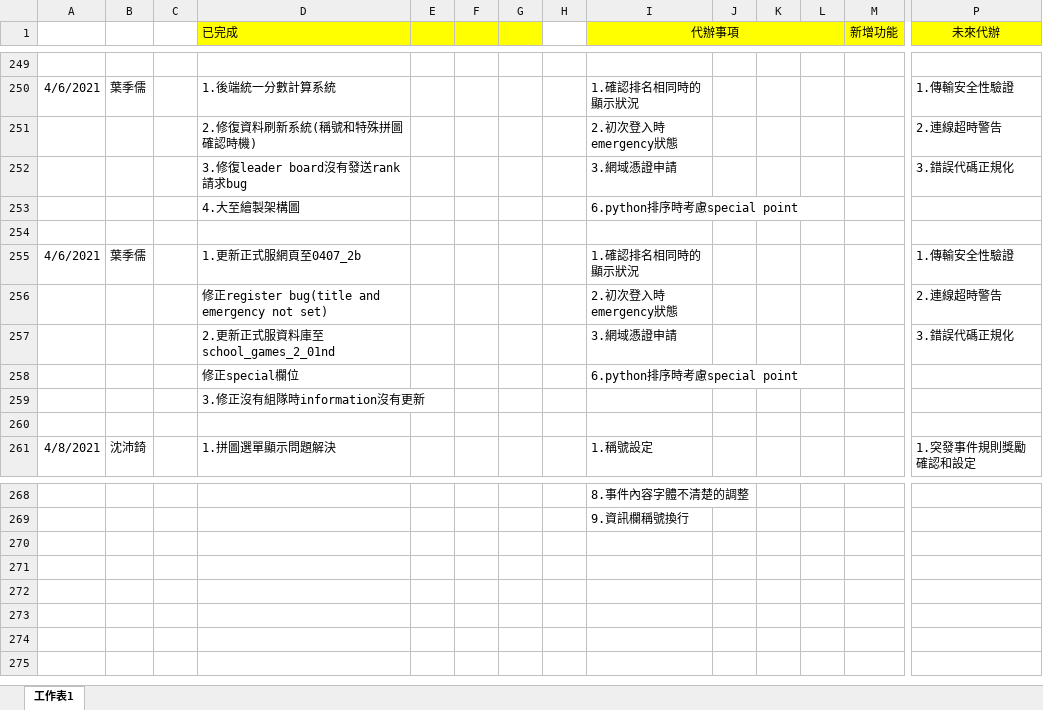
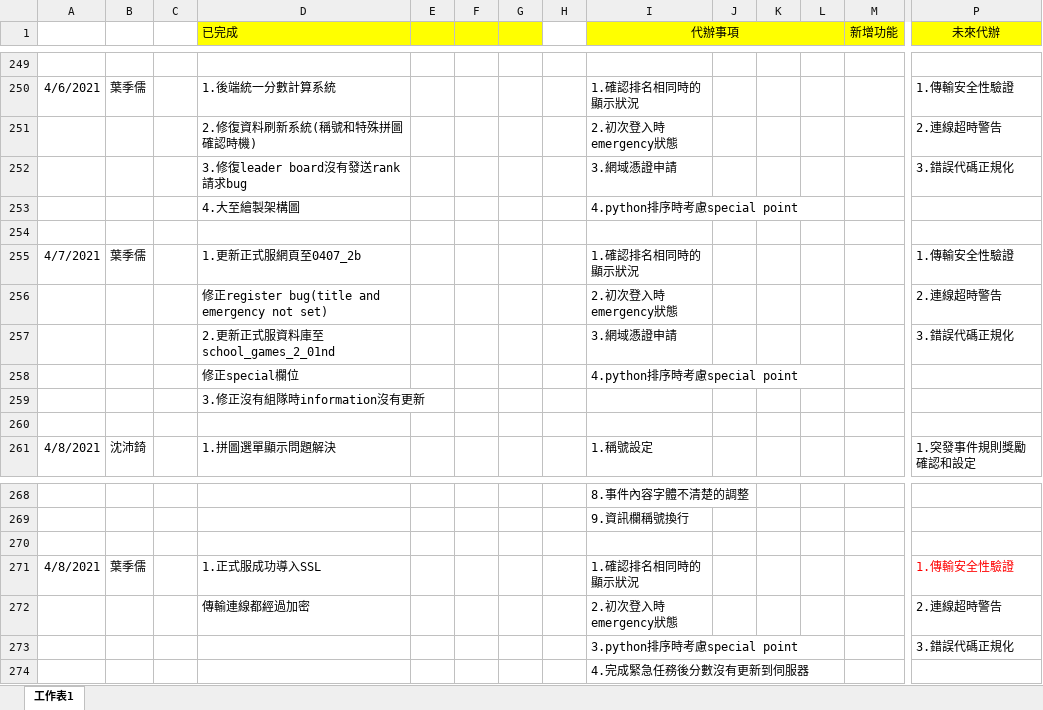
Before and after one commit to pei-ci/Project_2021_spring, an Excel workbook: 工作日誌.xlsx, sheet 工作表1, drawn as a sheet; only a part is shown, gaps mark what is left out; values as stored, in another font and other column widths than the file's, no borders; rows hold the shown columns only; the diff names each change by its address in the sheet, - before the commit and + after, or states it on an @@ line.

Commit message:
04/08 work2

```diff
--- a/工作日誌.xlsx (sheet 工作表1)
+++ b/工作日誌.xlsx (sheet 工作表1)
-I253 (代辦事項): 6.python排序時考慮special point
+I253 (代辦事項): 4.python排序時考慮special point
-A255: 4/6/2021
+A255: 4/7/2021
-I258 (代辦事項): 6.python排序時考慮special point
+I258 (代辦事項): 4.python排序時考慮special point
+row 270: (empty)
+row 271: 4/8/2021 | 葉季儒 |  | 1.正式服成功導入SSL |  |  |  |  | 1.確認排名相同時的顯示狀況 |  |  |  |  | 1.傳輸安全性驗證
+row 272:  |  |  | 傳輸連線都經過加密 |  |  |  |  | 2.初次登入時emergency狀態 |  |  |  |  | 2.連線超時警告
+row 273:  |  |  |  |  |  |  |  | 3.python排序時考慮special point |  |  |  |  | 3.錯誤代碼正規化
+row 274:  |  |  |  |  |  |  |  | 4.完成緊急任務後分數沒有更新到伺服器
```
